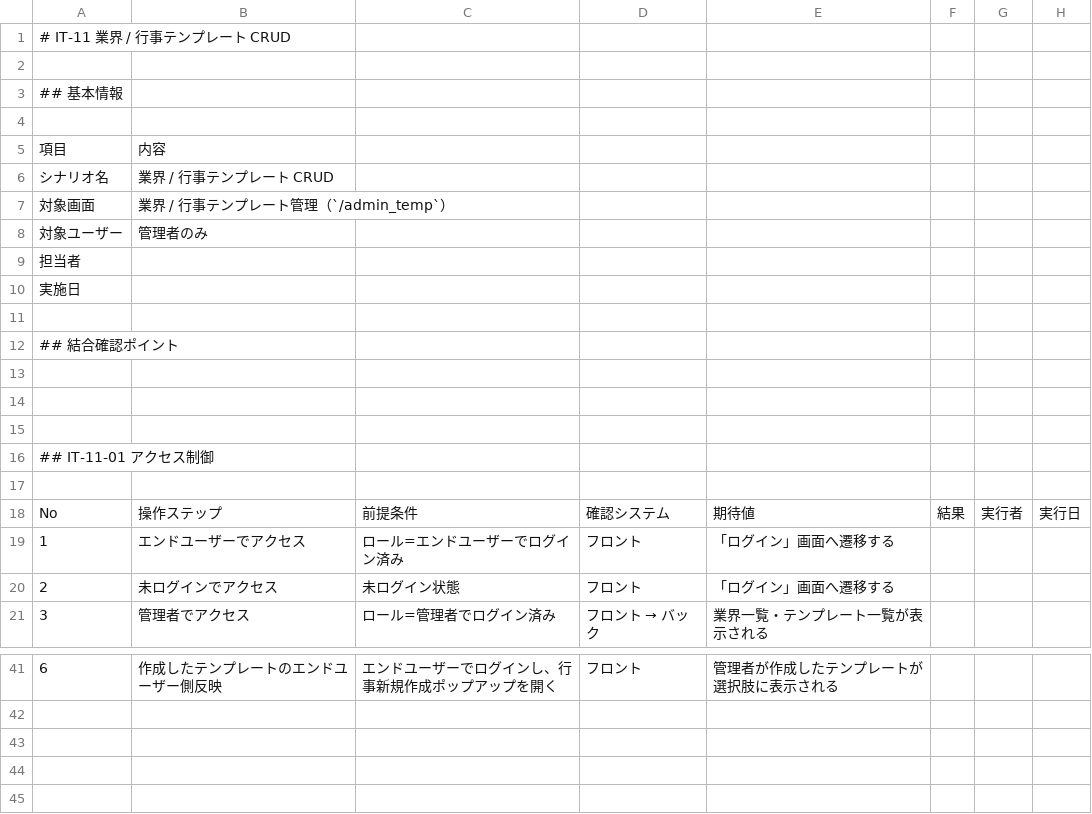
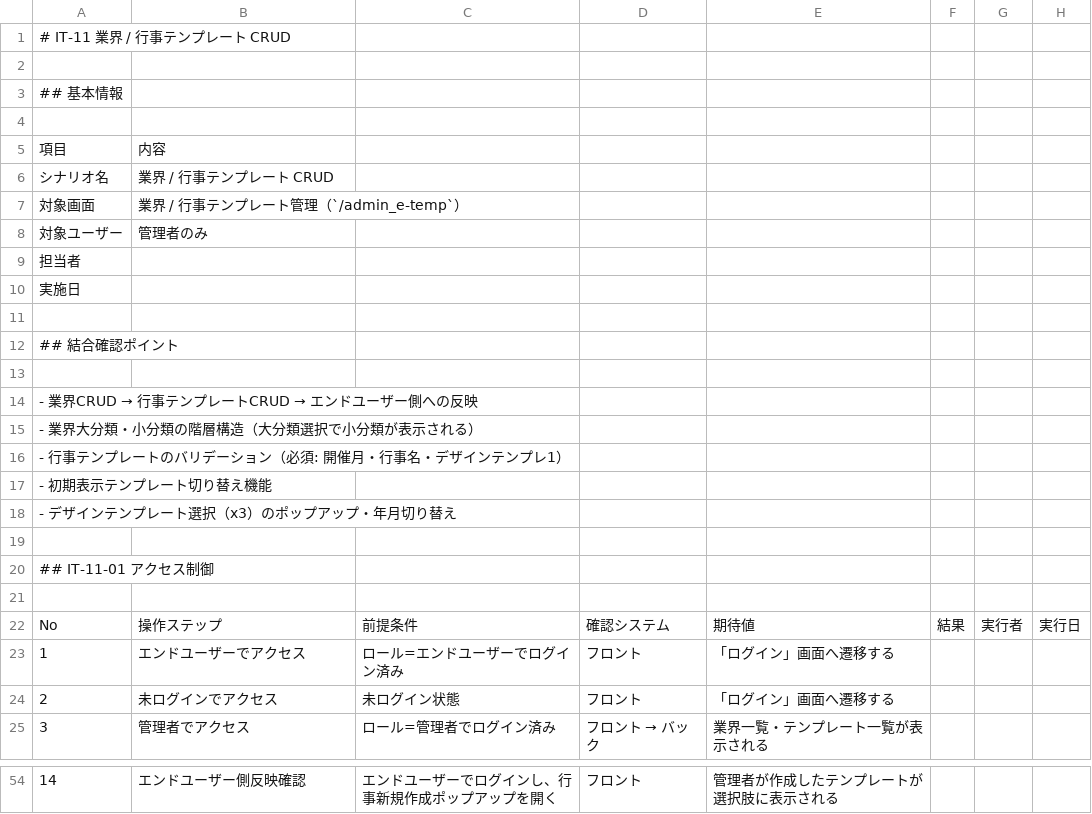
Before and after one commit to sol-111/brother-docs, a CSV file: documents/3_test/02_integration/IT-11_業界_行事テンプレートCRUD.csv, drawn as a sheet; only a part is shown, gaps mark what is left out; addresses are those after the commit; the diff covers the shown part only; the diff names each change by its address in the sheet, - before the commit and + after, or states it on an @@ line.

```diff
--- a/documents/3_test/02_integration/IT-11_業界_行事テンプレートCRUD.csv
+++ b/documents/3_test/02_integration/IT-11_業界_行事テンプレートCRUD.csv
-B7: 業界 / 行事テンプレート管理（`/admin_temp`）
+B7: 業界 / 行事テンプレート管理（`/admin_e-temp`）
@@ A14: (empty) → - 業界CRUD → 行事テンプレートCRUD → エンドユーザー側への反映 @@
+row 15: - 業界大分類・小分類の階層構造（大分類選択で小分類が表示される）
+row 16: - 行事テンプレートのバリデーション（必須: 開催月・行事名・デザインテンプレ1）
+row 17: - 初期表示テンプレート切り替え機能
+row 18: - デザインテンプレート選択（x3）のポップアップ・年月切り替え
-A54: 6
+A54: 14
-B54: 作成したテンプレートのエンドユーザー側反映
+B54: エンドユーザー側反映確認
```
Also changed, not shown: 9 added rows and 23 edited cells elsewhere in this file, documents/3_test/02_integration/IT-02_ログイン〜画面遷移分岐.csv, documents/3_test/02_integration/IT-09_ノベルティ閲覧.csv, 7 other files.
